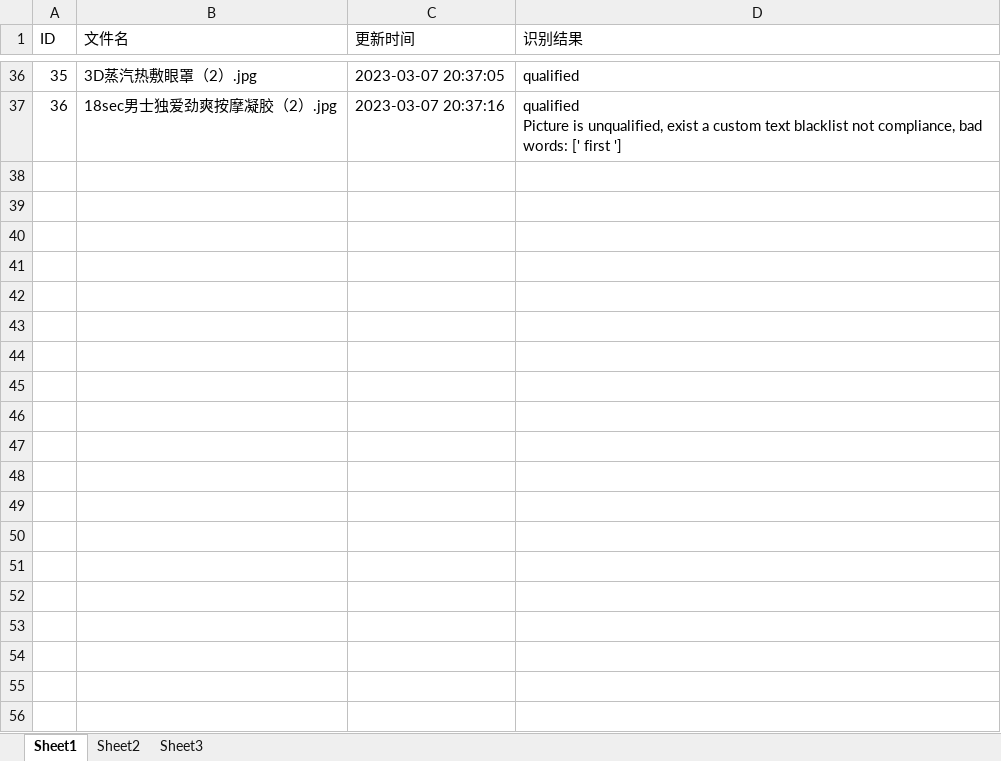
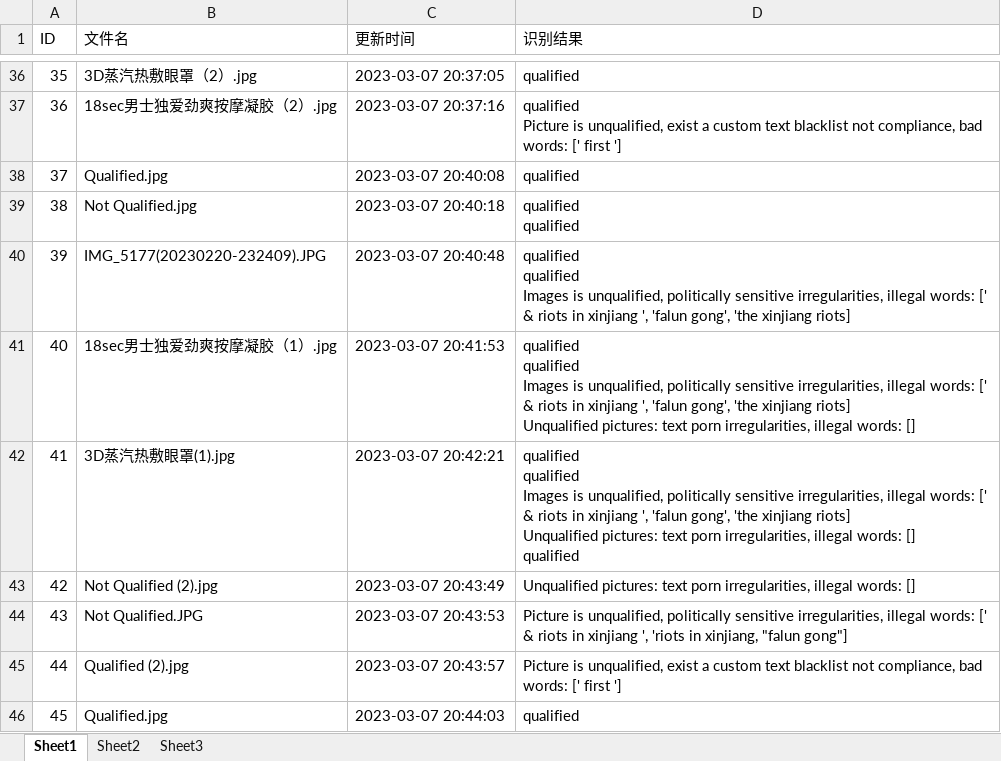
Before and after one commit to Basket-Fatty/Detection, an Excel workbook: detection/result.xlsx, sheet Sheet1, drawn as a sheet; only a part is shown, gaps mark what is left out; values as stored, in another font and other column widths than the file's, no borders; ↵ is a line break in a cell; the diff names each change by its address in the sheet, - before the commit and + after, or states it on an @@ line.

Commit message:
英文

```diff
--- a/detection/result.xlsx (sheet Sheet1)
+++ b/detection/result.xlsx (sheet Sheet1)
+row 38: 37 | Qualified.jpg | 2023-03-07 20:40:08 | qualified
+row 39: 38 | Not Qualified.jpg | 2023-03-07 20:40:18 | qualified ↵ qualified
+row 40: 39 | IMG_5177(20230220-232409).JPG | 2023-03-07 20:40:48 | qualified ↵ qualified ↵ Images is unqualified, politically sensitive irregularities, illegal words: [' & riots in xinjiang ', 'falun gong', 'the xinjiang riots]
+row 41: 40 | 18sec男士独爱劲爽按摩凝胶（1）.jpg | 2023-03-07 20:41:53 | qualified ↵ qualified ↵ Images is unqualified, politically sensitive irregularities, illegal words: [' & riots in xinjiang ', 'falun gong', 'the xinjiang riots] ↵ Unqualified pictures: text porn irregularities, illegal words: []
+row 42: 41 | 3D蒸汽热敷眼罩(1).jpg | 2023-03-07 20:42:21 | qualified ↵ qualified ↵ Images is unqualified, politically sensitive irregularities, illegal words: [' & riots in xinjiang ', 'falun gong', 'the xinjiang riots] ↵ Unqualified pictures: text porn irregularities, illegal words: [] ↵ qualified
+row 43: 42 | Not Qualified (2).jpg | 2023-03-07 20:43:49 | Unqualified pictures: text porn irregularities, illegal words: []
+row 44: 43 | Not Qualified.JPG | 2023-03-07 20:43:53 | Picture is unqualified, politically sensitive irregularities, illegal words: [' & riots in xinjiang ', 'riots in xinjiang, "falun gong"]
+row 45: 44 | Qualified (2).jpg | 2023-03-07 20:43:57 | Picture is unqualified, exist a custom text blacklist not compliance, bad words: [' first ']
+row 46: 45 | Qualified.jpg | 2023-03-07 20:44:03 | qualified
```
